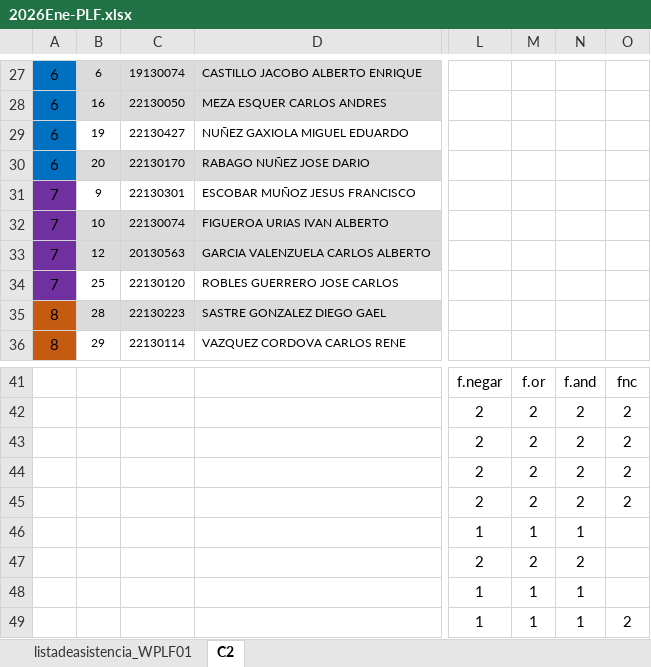
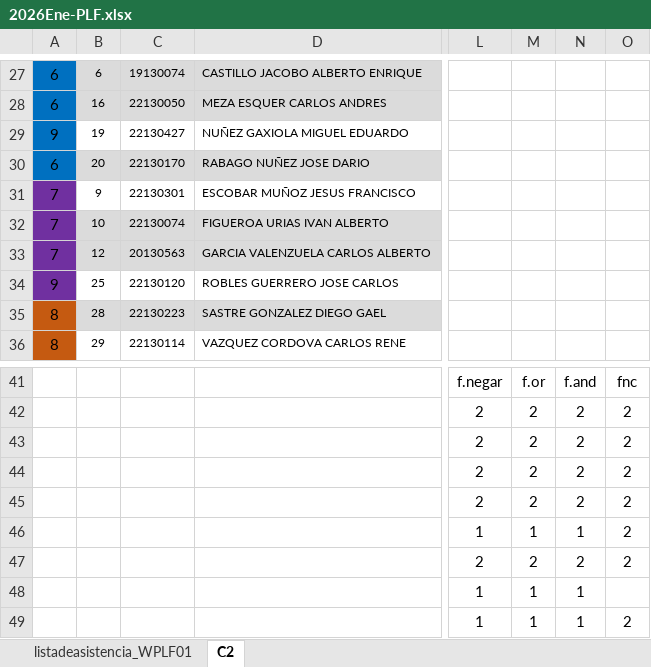
Before and after one commit to belmarq/2026PLF12, an Excel workbook: 2026Ene-PLF.xlsx, sheet C2, drawn as a sheet; only a part is shown, gaps mark what is left out; values as stored, in another font and other column widths than the file's, no borders; charts and pictures not drawn; the diff names each change by its address in the sheet, - before the commit and + after, or states it on an @@ line.

Commit message:
2026marzo24-1400

```diff
--- a/2026Ene-PLF.xlsx (sheet C2)
+++ b/2026Ene-PLF.xlsx (sheet C2)
-A29: 6
+A29: 9
-A34: 7
+A34: 9
-O46:O47: (empty)
+O46:O47: 2
```
Also changed, not shown: charts or pictures.
